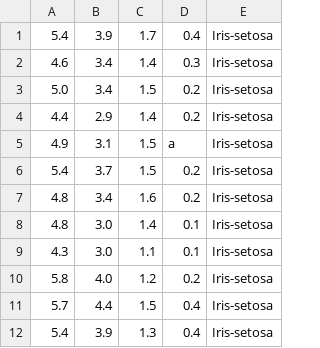
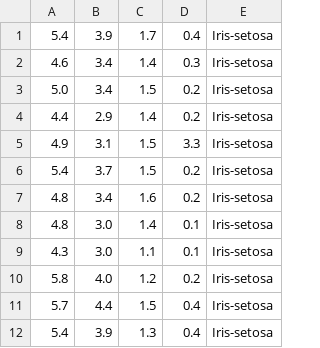
Before and after one commit to Jonathan-Mandl/Ex4, a CSV file: iris_classified.csv, drawn as a sheet; only a part is shown.

```diff
--- a/iris_classified.csv
+++ b/iris_classified.csv
@@ -4,3 +4,3 @@
 4.4,2.9,1.4,0.2,Iris-setosa
-4.9,3.1,1.5,a,Iris-setosa
+4.9,3.1,1.5,3.3,Iris-setosa
 5.4,3.7,1.5,0.2,Iris-setosa
```
Also changed, not shown: wine_UnClassified.csv, 2 other files.
